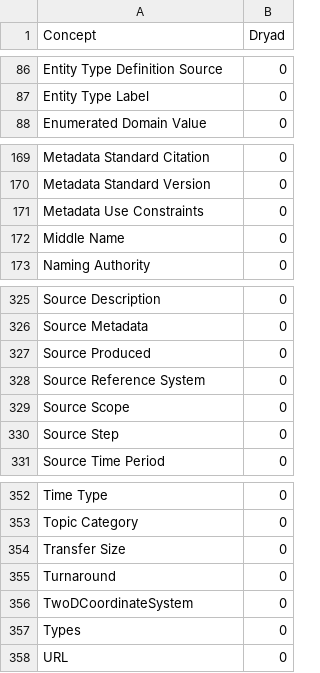
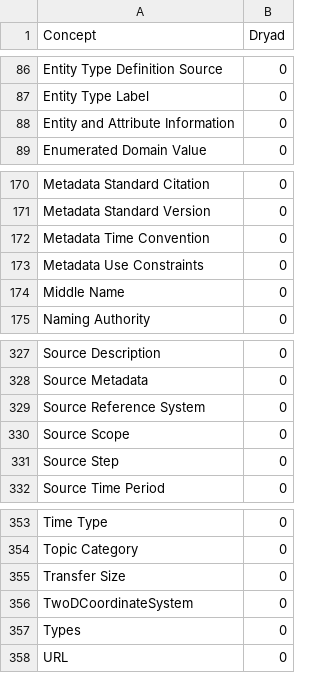
Before and after one commit to scgordon/ConceptMining, a CSV file: Tables/dialectTables/Dryad.csv, drawn as a sheet; only a part is shown, gaps mark what is left out; removed rows and columns are numbered as before the commit, all else as after; the diff names each change by its address in the sheet, - before the commit and + after, or states it on an @@ line.

```diff
--- a/Tables/dialectTables/Dryad.csv
+++ b/Tables/dialectTables/Dryad.csv
+row 88: Entity and Attribute Information | 0
+row 172: Metadata Time Convention | 0
-row 327: Source Produced | 0
-row 355: Turnaround | 0
```
Also changed, not shown: Tables/dialectTables/BDP.csv, Tables/dialectTables/EML.csv, 23 other files.
